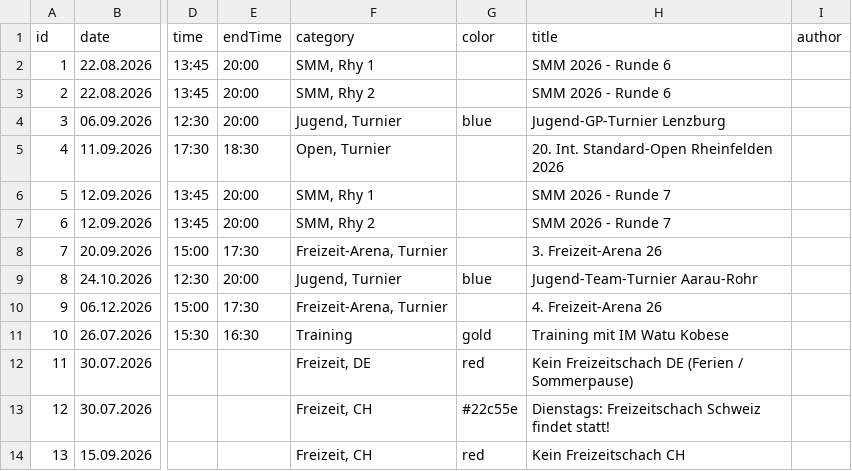
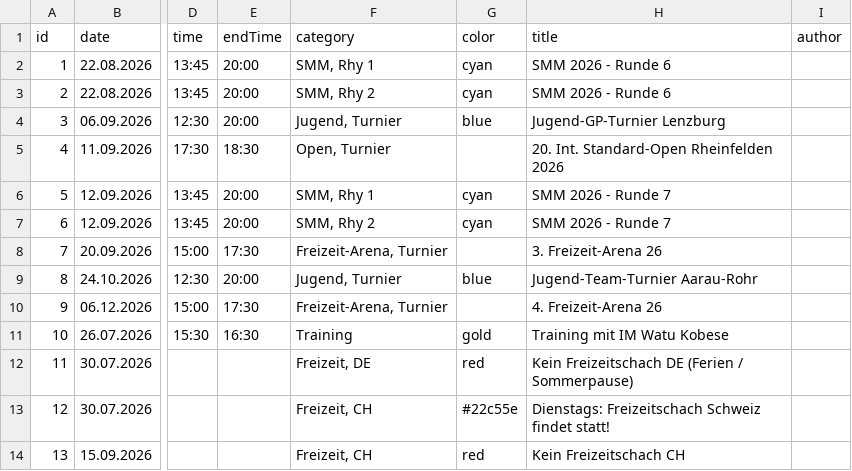
Before and after one commit to Schach-Rheinfelden/schach-rheinfelden.github.io, a CSV file: data/events.csv, drawn as a sheet; only a part is shown, gaps mark what is left out; the diff names each change by its address in the sheet, - before the commit and + after, or states it on an @@ line.

Commit message:
Auto-Update via Apps Script: data/events.csv

```diff
--- a/data/events.csv
+++ b/data/events.csv
-G2:G3 (color): (empty)
+G2:G3 (color): cyan
-G6:G7 (color): (empty)
+G6:G7 (color): cyan
```
